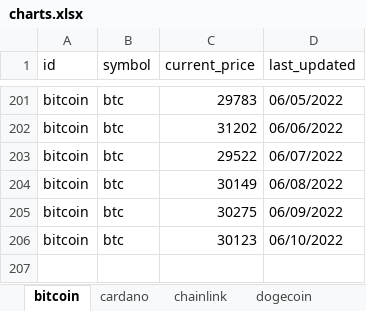
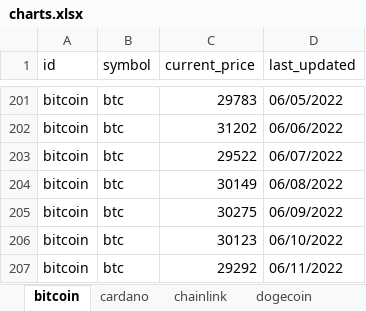
Before and after one commit to dfinke/TrackCrypto, an Excel workbook: charts.xlsx, sheet bitcoin, drawn as a sheet; only a part is shown, gaps mark what is left out; values as stored, in another font and other column widths than the file's, no borders; charts and pictures not drawn; the diff names each change by its address in the sheet, - before the commit and + after, or states it on an @@ line.

```diff
--- a/charts.xlsx (sheet bitcoin)
+++ b/charts.xlsx (sheet bitcoin)
+row 207: bitcoin | btc | 29292 | 06/11/2022
```
Also changed, not shown: sheet uniswap, sheet chainlink, sheet solana, sheet litecoin, sheet cardano, sheet ethereum, 1 more sheet, charts or pictures, coins.xlsx, 8 other files.
